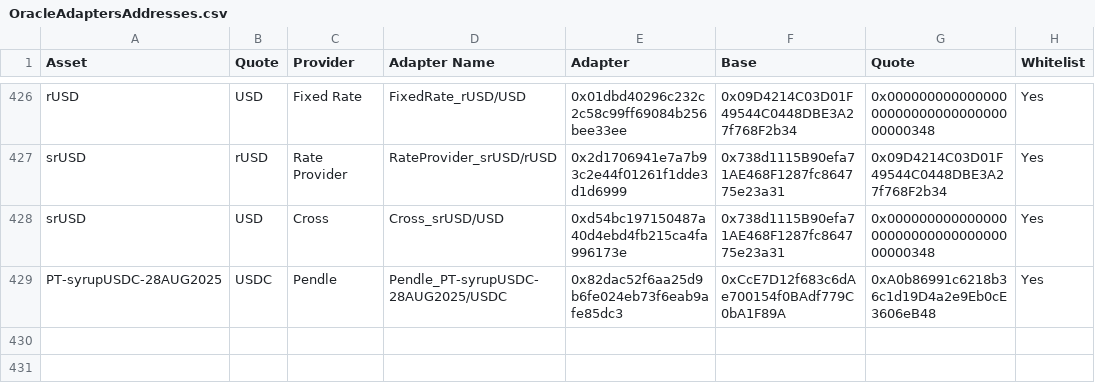
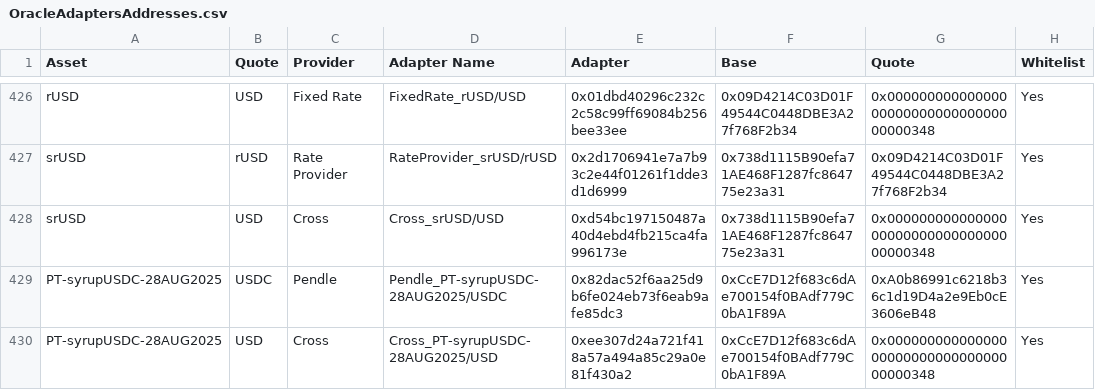
Before and after one commit to euler-xyz/euler-interfaces, a CSV file: addresses/1/OracleAdaptersAddresses.csv, drawn as a sheet; only a part is shown, gaps mark what is left out.

Commit message:
feat: cross
Signed-off-by: totomanov <63903313+totomanov@users.noreply.github.com>

```diff
--- a/addresses/1/OracleAdaptersAddresses.csv
+++ b/addresses/1/OracleAdaptersAddresses.csv
@@ -429 +429,2 @@ srUSD,USD,Cross,Cross_srUSD/USD,0xd54bc197150487a40d4ebd4fb215ca4fa996173e,0x738
 PT-syrupUSDC-28AUG2025,USDC,Pendle,Pendle_PT-syrupUSDC-28AUG2025/USDC,0x82dac52f6aa25d9b6fe024eb73f6eab9afe85dc3,0xCcE7D12f683c6dAe700154f0BAdf779C0bA1F89A,0xA0b86991c6218b36c1d19D4a2e9Eb0cE3606eB48,Yes
+PT-syrupUSDC-28AUG2025,USD,Cross,Cross_PT-syrupUSDC-28AUG2025/USD,0xee307d24a721f418a57a494a85c29a0e81f430a2,0xCcE7D12f683c6dAe700154f0BAdf779C0bA1F89A,0x0000000000000000000000000000000000000348,Yes
```
